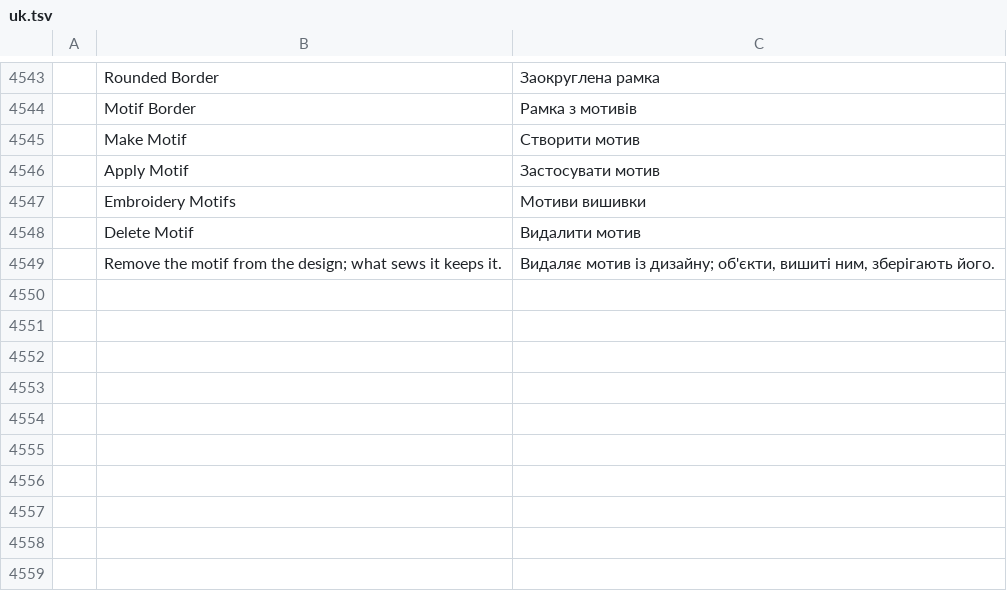
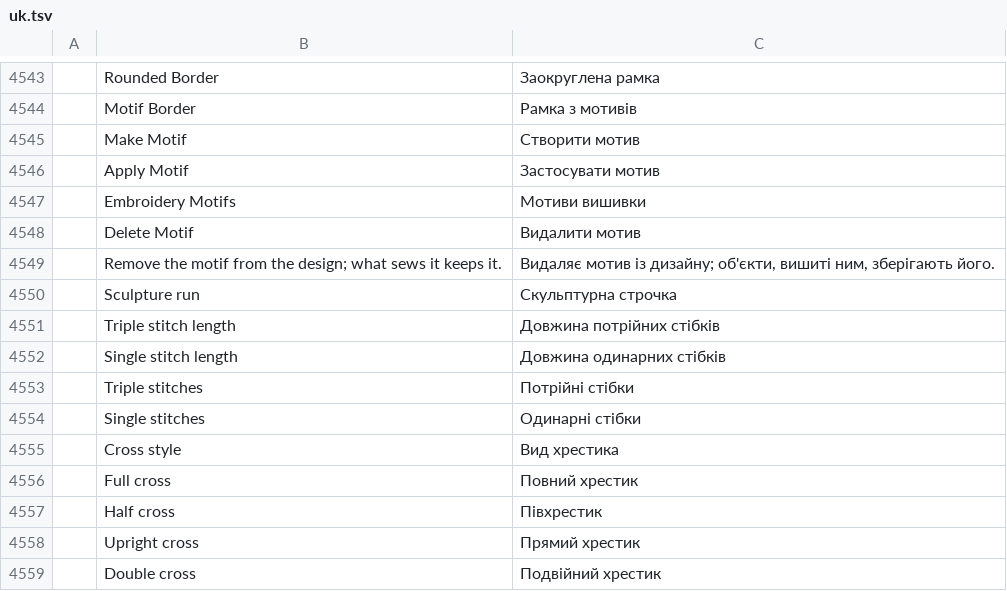
Before and after one commit to SiteSentrix/StitchFoundry, a TSV file: crates/ui-egui/src/i18n/uk.tsv, drawn as a sheet; only a part is shown, gaps mark what is left out; the diff names each change by its address in the sheet, - before the commit and + after, or states it on an @@ line.

```diff
--- a/crates/ui-egui/src/i18n/uk.tsv
+++ b/crates/ui-egui/src/i18n/uk.tsv
+row 4550:  | Sculpture run | Скульптурна строчка
+row 4551:  | Triple stitch length | Довжина потрійних стібків
+row 4552:  | Single stitch length | Довжина одинарних стібків
+row 4553:  | Triple stitches | Потрійні стібки
+row 4554:  | Single stitches | Одинарні стібки
+row 4555:  | Cross style | Вид хрестика
+row 4556:  | Full cross | Повний хрестик
+row 4557:  | Half cross | Півхрестик
+row 4558:  | Upright cross | Прямий хрестик
+row 4559:  | Double cross | Подвійний хрестик
```
Also changed, not shown: crates/ui-egui/src/i18n/cs.tsv, crates/ui-egui/src/i18n/de.tsv, 19 other files.
